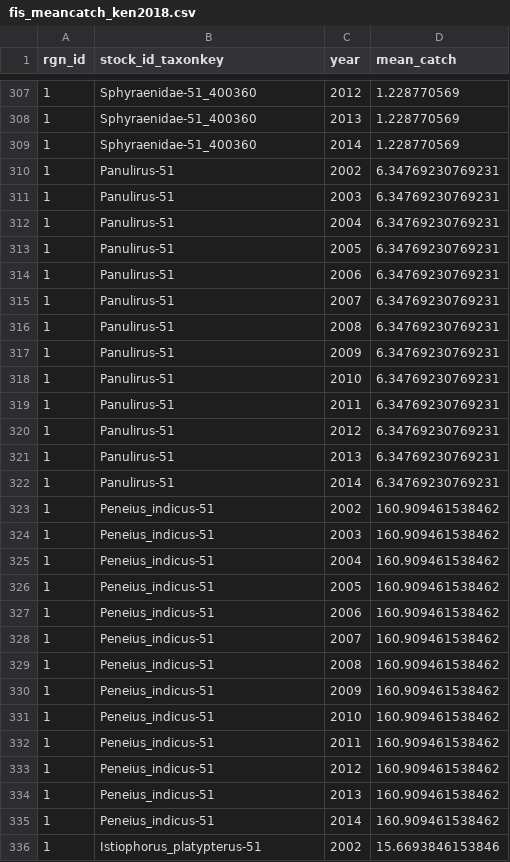
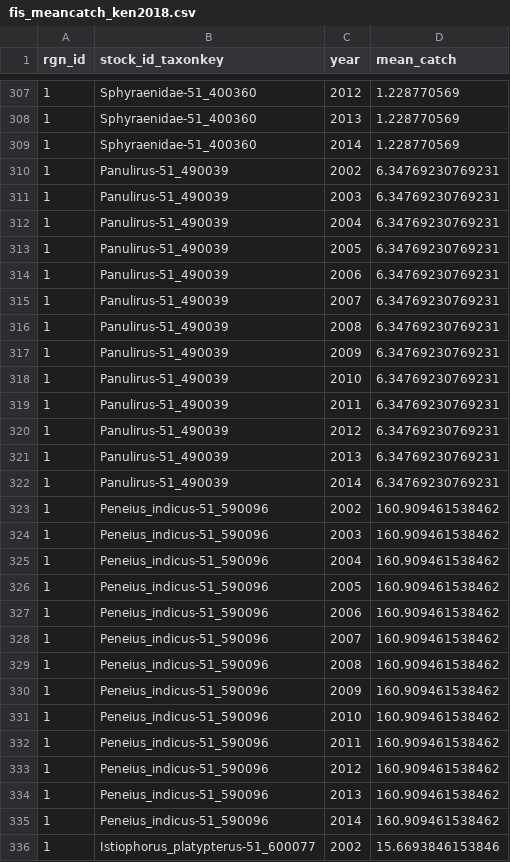
Before and after one commit to OHI-Science/ken, a CSV file: prep/FIS/fis_meancatch_ken2018.csv, drawn as a sheet; only a part is shown, gaps mark what is left out; the diff covers the shown part only.

Commit message:
fis_updated taxon keys for 3 species

```diff
--- a/prep/FIS/fis_meancatch_ken2018.csv
+++ b/prep/FIS/fis_meancatch_ken2018.csv
@@ -309,28 +309,28 @@
 1,"Sphyraenidae-51_400360",2014,1.228770569
-1,"Panulirus-51",2002,6.34769230769231
-1,"Panulirus-51",2003,6.34769230769231
-1,"Panulirus-51",2004,6.34769230769231
-1,"Panulirus-51",2005,6.34769230769231
-1,"Panulirus-51",2006,6.34769230769231
-1,"Panulirus-51",2007,6.34769230769231
-1,"Panulirus-51",2008,6.34769230769231
-1,"Panulirus-51",2009,6.34769230769231
-1,"Panulirus-51",2010,6.34769230769231
-1,"Panulirus-51",2011,6.34769230769231
-1,"Panulirus-51",2012,6.34769230769231
-1,"Panulirus-51",2013,6.34769230769231
-1,"Panulirus-51",2014,6.34769230769231
-1,"Peneius_indicus-51",2002,160.909461538462
-1,"Peneius_indicus-51",2003,160.909461538462
-1,"Peneius_indicus-51",2004,160.909461538462
-1,"Peneius_indicus-51",2005,160.909461538462
-1,"Peneius_indicus-51",2006,160.909461538462
-1,"Peneius_indicus-51",2007,160.909461538462
-1,"Peneius_indicus-51",2008,160.909461538462
-1,"Peneius_indicus-51",2009,160.909461538462
-1,"Peneius_indicus-51",2010,160.909461538462
-1,"Peneius_indicus-51",2011,160.909461538462
-1,"Peneius_indicus-51",2012,160.909461538462
-1,"Peneius_indicus-51",2013,160.909461538462
-1,"Peneius_indicus-51",2014,160.909461538462
-1,"Istiophorus_platypterus-51",2002,15.6693846153846
+1,"Panulirus-51_490039",2002,6.34769230769231
+1,"Panulirus-51_490039",2003,6.34769230769231
+1,"Panulirus-51_490039",2004,6.34769230769231
+1,"Panulirus-51_490039",2005,6.34769230769231
+1,"Panulirus-51_490039",2006,6.34769230769231
+1,"Panulirus-51_490039",2007,6.34769230769231
+1,"Panulirus-51_490039",2008,6.34769230769231
+1,"Panulirus-51_490039",2009,6.34769230769231
+1,"Panulirus-51_490039",2010,6.34769230769231
+1,"Panulirus-51_490039",2011,6.34769230769231
+1,"Panulirus-51_490039",2012,6.34769230769231
+1,"Panulirus-51_490039",2013,6.34769230769231
+1,"Panulirus-51_490039",2014,6.34769230769231
+1,"Peneius_indicus-51_590096",2002,160.909461538462
+1,"Peneius_indicus-51_590096",2003,160.909461538462
+1,"Peneius_indicus-51_590096",2004,160.909461538462
+1,"Peneius_indicus-51_590096",2005,160.909461538462
+1,"Peneius_indicus-51_590096",2006,160.909461538462
+1,"Peneius_indicus-51_590096",2007,160.909461538462
+1,"Peneius_indicus-51_590096",2008,160.909461538462
+1,"Peneius_indicus-51_590096",2009,160.909461538462
+1,"Peneius_indicus-51_590096",2010,160.909461538462
+1,"Peneius_indicus-51_590096",2011,160.909461538462
+1,"Peneius_indicus-51_590096",2012,160.909461538462
+1,"Peneius_indicus-51_590096",2013,160.909461538462
+1,"Peneius_indicus-51_590096",2014,160.909461538462
+1,"Istiophorus_platypterus-51_600077",2002,15.6693846153846
```
Also changed, not shown: 168 edited cells elsewhere in this file, 1 other file.
